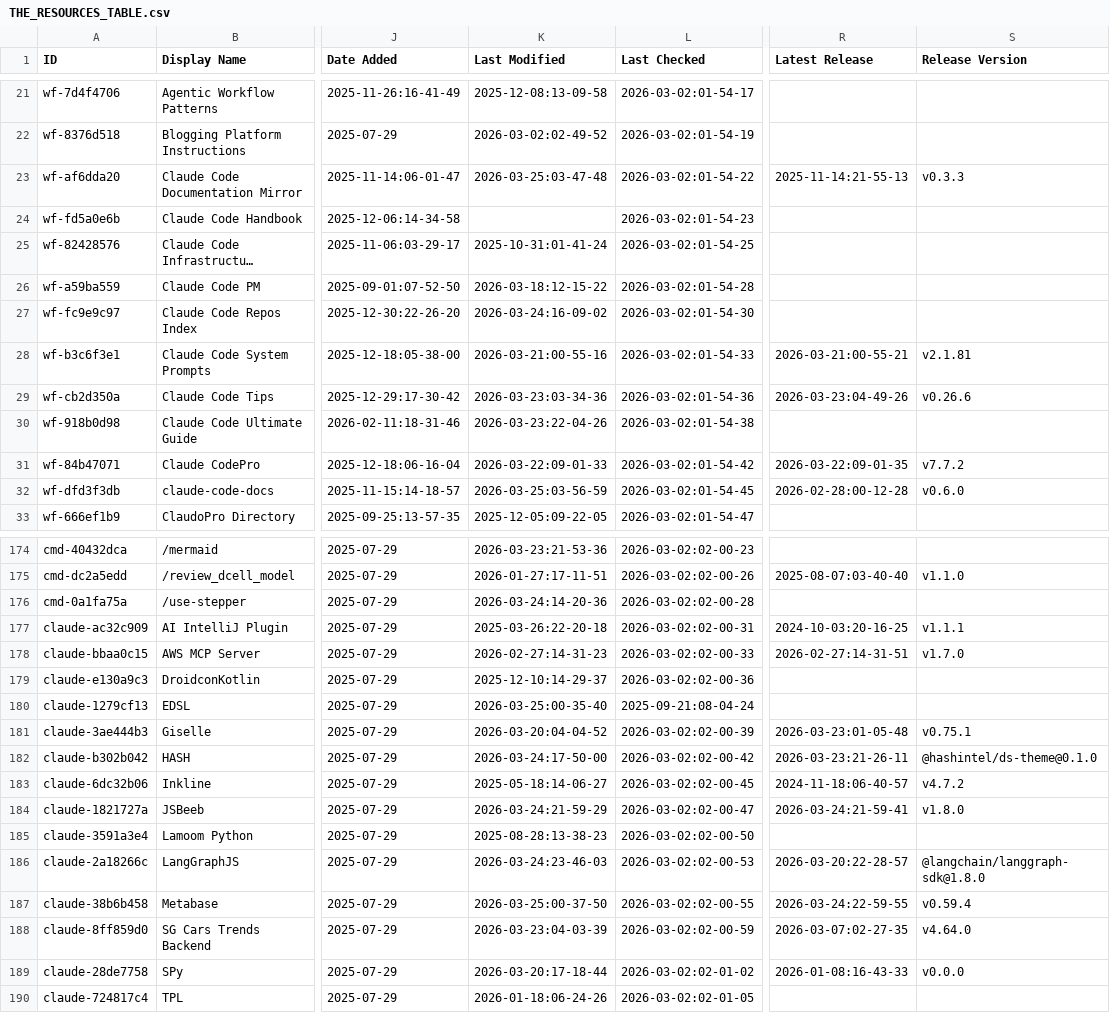
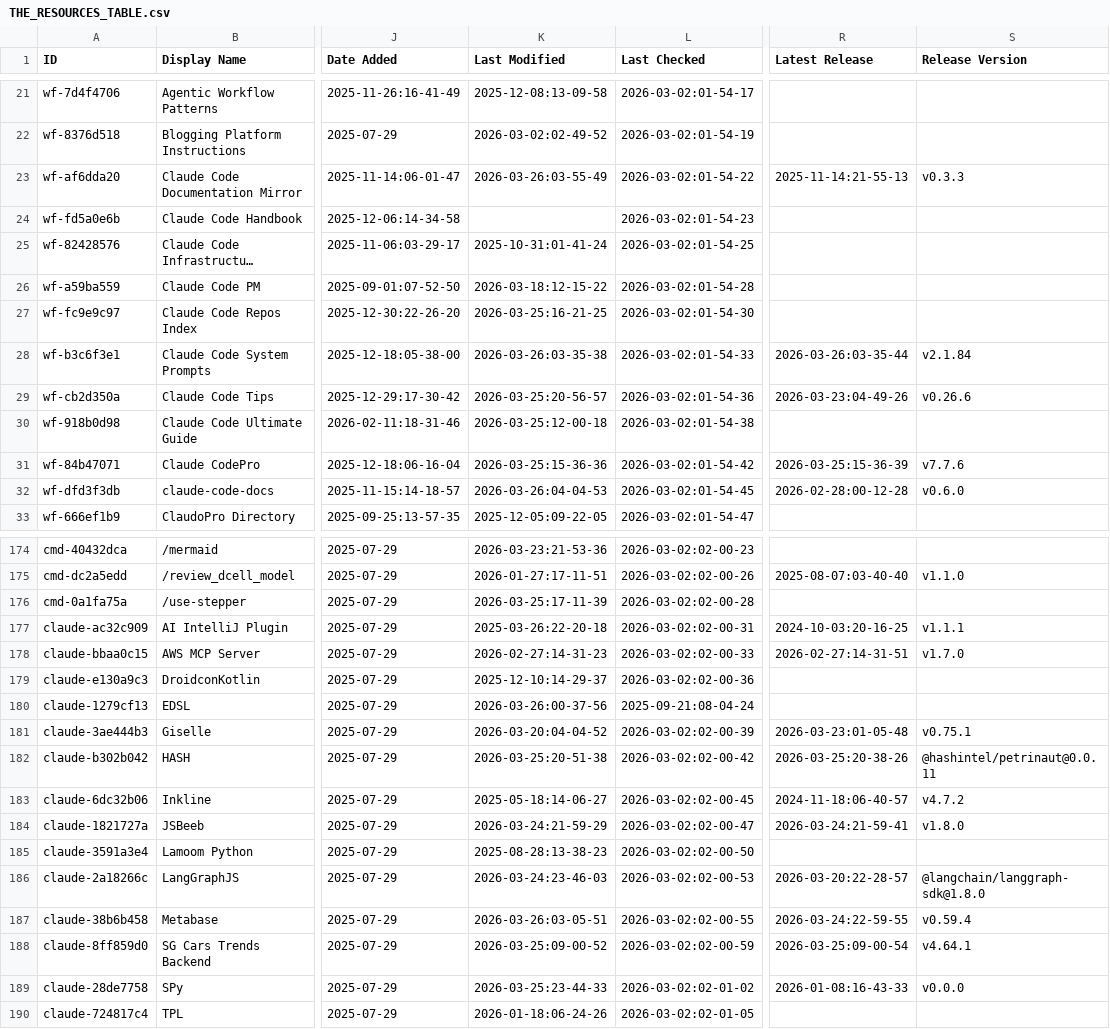
Before and after one commit to wenli/awesome-claude-code, a CSV file: THE_RESOURCES_TABLE.csv, drawn as a sheet; only a part is shown, gaps mark what is left out; long unchanged cells end in …; the diff covers the shown part only; the diff names each change by its address in the sheet, - before the commit and + after, or states it on an @@ line.

```diff
--- a/THE_RESOURCES_TABLE.csv
+++ b/THE_RESOURCES_TABLE.csv
-K23 (Last Modified): 2026-03-25:03-47-48
+K23 (Last Modified): 2026-03-26:03-55-49
-K27 (Last Modified): 2026-03-24:16-09-02
+K27 (Last Modified): 2026-03-25:16-21-25
-K28 (Last Modified): 2026-03-21:00-55-16
+K28 (Last Modified): 2026-03-26:03-35-38
-R28 (Latest Release): 2026-03-21:00-55-21
+R28 (Latest Release): 2026-03-26:03-35-44
-S28 (Release Version): v2.1.81
+S28 (Release Version): v2.1.84
-K29 (Last Modified): 2026-03-23:03-34-36
+K29 (Last Modified): 2026-03-25:20-56-57
-K30 (Last Modified): 2026-03-23:22-04-26
+K30 (Last Modified): 2026-03-25:12-00-18
-K31 (Last Modified): 2026-03-22:09-01-33
+K31 (Last Modified): 2026-03-25:15-36-36
-R31 (Latest Release): 2026-03-22:09-01-35
+R31 (Latest Release): 2026-03-25:15-36-39
-S31 (Release Version): v7.7.2
+S31 (Release Version): v7.7.6
-K32 (Last Modified): 2026-03-25:03-56-59
+K32 (Last Modified): 2026-03-26:04-04-53
-K176 (Last Modified): 2026-03-24:14-20-36
+K176 (Last Modified): 2026-03-25:17-11-39
-K180 (Last Modified): 2026-03-25:00-35-40
+K180 (Last Modified): 2026-03-26:00-37-56
-K182 (Last Modified): 2026-03-24:17-50-00
+K182 (Last Modified): 2026-03-25:20-51-38
-R182 (Latest Release): 2026-03-23:21-26-11
+R182 (Latest Release): 2026-03-25:20-38-26
-S182 (Release Version): @hashintel/ds-theme@0.1.0
+S182 (Release Version): @hashintel/petrinaut@0.0.11
-K187 (Last Modified): 2026-03-25:00-37-50
+K187 (Last Modified): 2026-03-26:03-05-51
-K188 (Last Modified): 2026-03-23:04-03-39
+K188 (Last Modified): 2026-03-25:09-00-52
-R188 (Latest Release): 2026-03-07:02-27-35
+R188 (Latest Release): 2026-03-25:09-00-54
-S188 (Release Version): v4.64.0
+S188 (Release Version): v4.64.1
-K189 (Last Modified): 2026-03-20:17-18-44
+K189 (Last Modified): 2026-03-25:23-44-33
```
Also changed, not shown: 38 edited cells elsewhere in this file.
